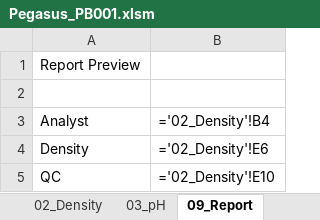
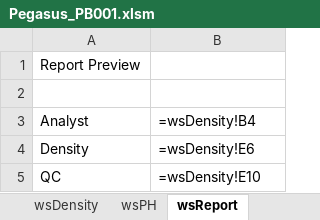
Before and after one commit to pietersetheo-debug/Project-Pegasus, an Excel workbook: Pegasus_PB001.xlsm, sheet wsReport, drawn as a sheet; values as stored, in another font and other column widths than the file's, no borders; formulas are shown in place of their values; the diff names each change by its address in the sheet, - before the commit and + after, or states it on an @@ line.

Commit message:
PB007 - Added worksheet code names
Assigned permanent VBA code names to core worksheets.

```diff
--- a/Pegasus_PB001.xlsm (sheet wsReport)
+++ b/Pegasus_PB001.xlsm (sheet wsReport)
-sheet tab: 02_Density
+sheet tab: wsDensity
-sheet tab: 03_pH
+sheet tab: wsPH
-sheet tab: 09_Report
+sheet tab: wsReport
-B3: ='02_Density'!B4
+B3: =wsDensity!B4
-B4: ='02_Density'!E6
+B4: =wsDensity!E6
-B5: ='02_Density'!E10
+B5: =wsDensity!E10
```
Also changed, not shown: other sheet tabs.
